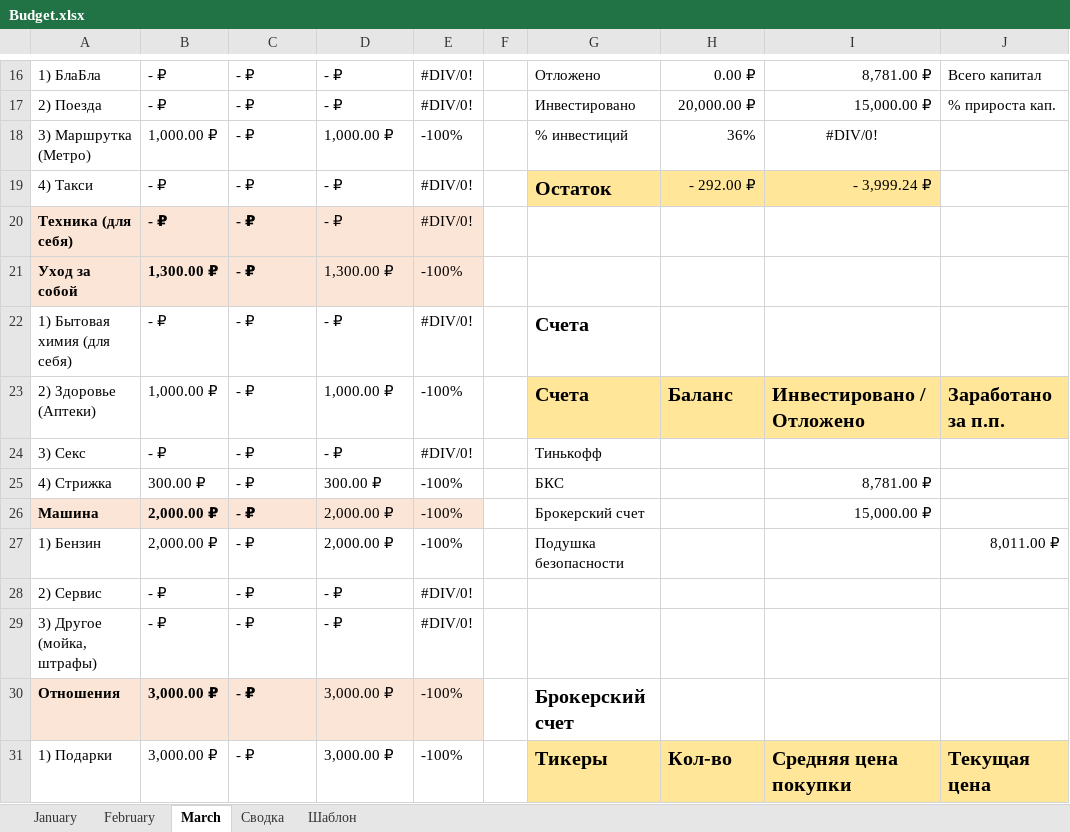
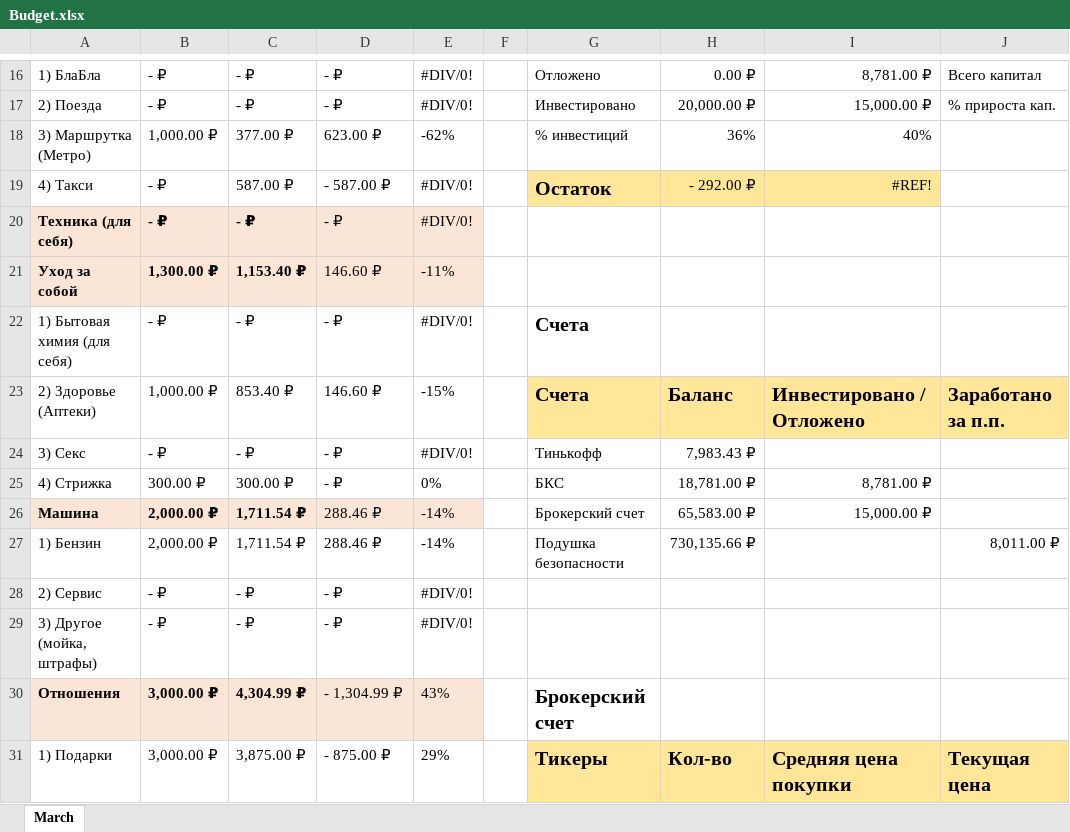
Before and after one commit to kodurd/budget_lamer, an Excel workbook: budget/Budget.xlsx, sheet March, drawn as a sheet; only a part is shown, gaps mark what is left out; values as stored, in another font and other column widths than the file's, no borders; conditional formats not drawn; the diff covers the shown part only; the diff names each change by its address in the sheet, - before the commit and + after, or states it on an @@ line.

```diff
--- a/budget/Budget.xlsx (sheet March)
+++ b/budget/Budget.xlsx (sheet March)
-sheet tab: January
-sheet tab: February
-sheet tab: Сводка
-sheet tab: Шаблон
-C18: - ₽
+C18: 377.00 ₽
-D18: 1,000.00 ₽
+D18: 623.00 ₽
-E18: -100%
+E18: -62%
-I18: #DIV/0!
+I18: 40%
-I18 alignment: center
+I18 alignment: right
-C19: - ₽
+C19: 587.00 ₽
-D19: - ₽
+D19: - 587.00 ₽
-I19: - 3,999.24 ₽
+I19: #REF!
-C21: - ₽
+C21: 1,153.40 ₽
-D21: 1,300.00 ₽
+D21: 146.60 ₽
-E21: -100%
+E21: -11%
-C23: - ₽
+C23: 853.40 ₽
-D23: 1,000.00 ₽
+D23: 146.60 ₽
-E23: -100%
+E23: -15%
-H24: (empty)
+H24: 7,983.43 ₽
-C25: - ₽
+C25: 300.00 ₽
-D25: 300.00 ₽
+D25: - ₽
-E25: -100%
+E25: 0%
-H25: (empty)
+H25: 18,781.00 ₽
-C26:C27: - ₽
+C26:C27: 1,711.54 ₽
-D26:D27: 2,000.00 ₽
+D26:D27: 288.46 ₽
-E26:E27: -100%
+E26:E27: -14%
-H26: (empty)
+H26: 65,583.00 ₽
-H27: (empty)
+H27: 730,135.66 ₽
-C30: - ₽
+C30: 4,304.99 ₽
-D30: 3,000.00 ₽
+D30: - 1,304.99 ₽
-E30: -100%
+E30: 43%
-C31: - ₽
+C31: 3,875.00 ₽
-D31: 3,000.00 ₽
+D31: - 875.00 ₽
-E31: -100%
+E31: 29%
```
Also changed, not shown: 61 edited cells and cell formats elsewhere in this sheet, charts or pictures.
